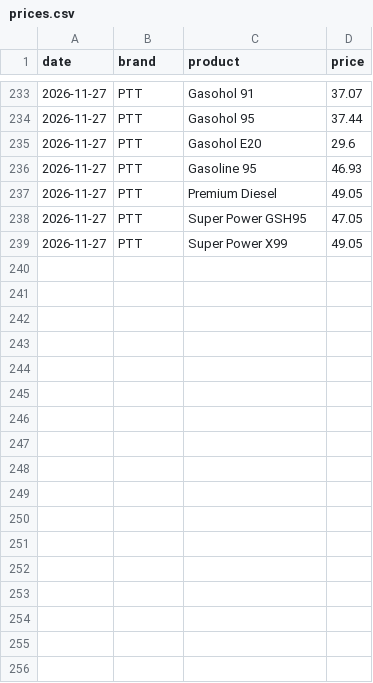
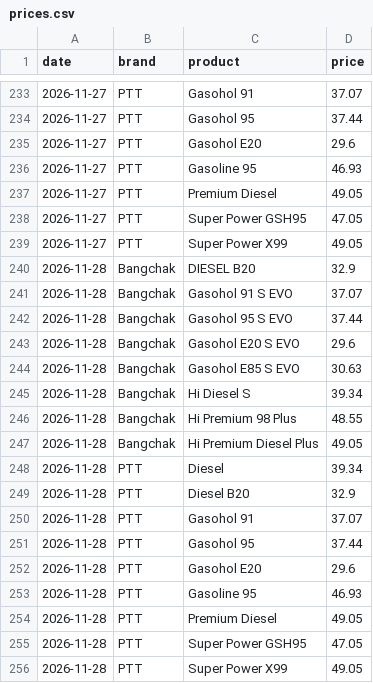
Before and after one commit to fen6514/thai-oil-price, a CSV file: thai-oil-price/data/prices.csv, drawn as a sheet; only a part is shown, gaps mark what is left out; the diff names each change by its address in the sheet, - before the commit and + after, or states it on an @@ line.

```diff
--- a/thai-oil-price/data/prices.csv
+++ b/thai-oil-price/data/prices.csv
+row 240: 2026-11-28 | Bangchak | DIESEL B20 | 32.9
+row 241: 2026-11-28 | Bangchak | Gasohol 91 S EVO | 37.07
+row 242: 2026-11-28 | Bangchak | Gasohol 95 S EVO | 37.44
+row 243: 2026-11-28 | Bangchak | Gasohol E20 S EVO | 29.6
+row 244: 2026-11-28 | Bangchak | Gasohol E85 S EVO | 30.63
+row 245: 2026-11-28 | Bangchak | Hi Diesel S | 39.34
+row 246: 2026-11-28 | Bangchak | Hi Premium 98 Plus | 48.55
+row 247: 2026-11-28 | Bangchak | Hi Premium Diesel Plus | 49.05
+row 248: 2026-11-28 | PTT | Diesel | 39.34
+row 249: 2026-11-28 | PTT | Diesel B20 | 32.9
+row 250: 2026-11-28 | PTT | Gasohol 91 | 37.07
+row 251: 2026-11-28 | PTT | Gasohol 95 | 37.44
+row 252: 2026-11-28 | PTT | Gasohol E20 | 29.6
+row 253: 2026-11-28 | PTT | Gasoline 95 | 46.93
+row 254: 2026-11-28 | PTT | Premium Diesel | 49.05
+row 255: 2026-11-28 | PTT | Super Power GSH95 | 47.05
+row 256: 2026-11-28 | PTT | Super Power X99 | 49.05
```
Also changed, not shown: thai-oil-price/data/world.csv, 3 other files.
